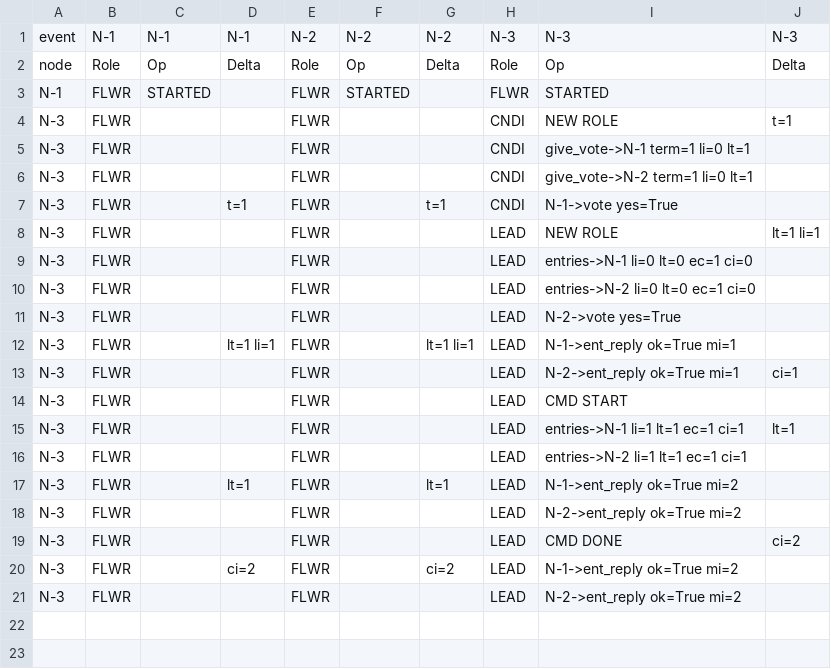
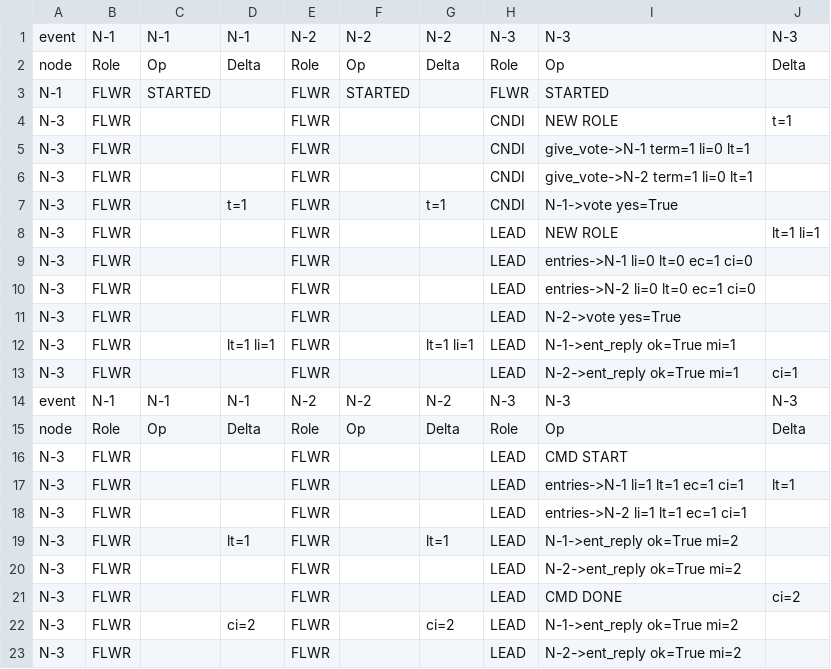
Before and after one commit to dlparker/raftengine, a CSV file: state_traces/csv_digest/tests_test_commands_1__test_command_sqlite_1.csv, drawn as a sheet; the diff names each change by its address in the sheet, - before the commit and + after, or states it on an @@ line.

```diff
--- a/state_traces/csv_digest/tests_test_commands_1__test_command_sqlite_1.csv
+++ b/state_traces/csv_digest/tests_test_commands_1__test_command_sqlite_1.csv
+row 14: event | N-1 | N-1 | N-1 | N-2 | N-2 | N-2 | N-3 | N-3 | N-3
+row 15: node | Role | Op | Delta | Role | Op | Delta | Role | Op | Delta
```
Also changed, not shown: state_traces/csv_digest/tests_test_commands_1__test_follower_rewrite_1.csv, state_traces/csv_digest/tests_test_commands_1__test_follower_rewrite_2.csv, 21 other files.
